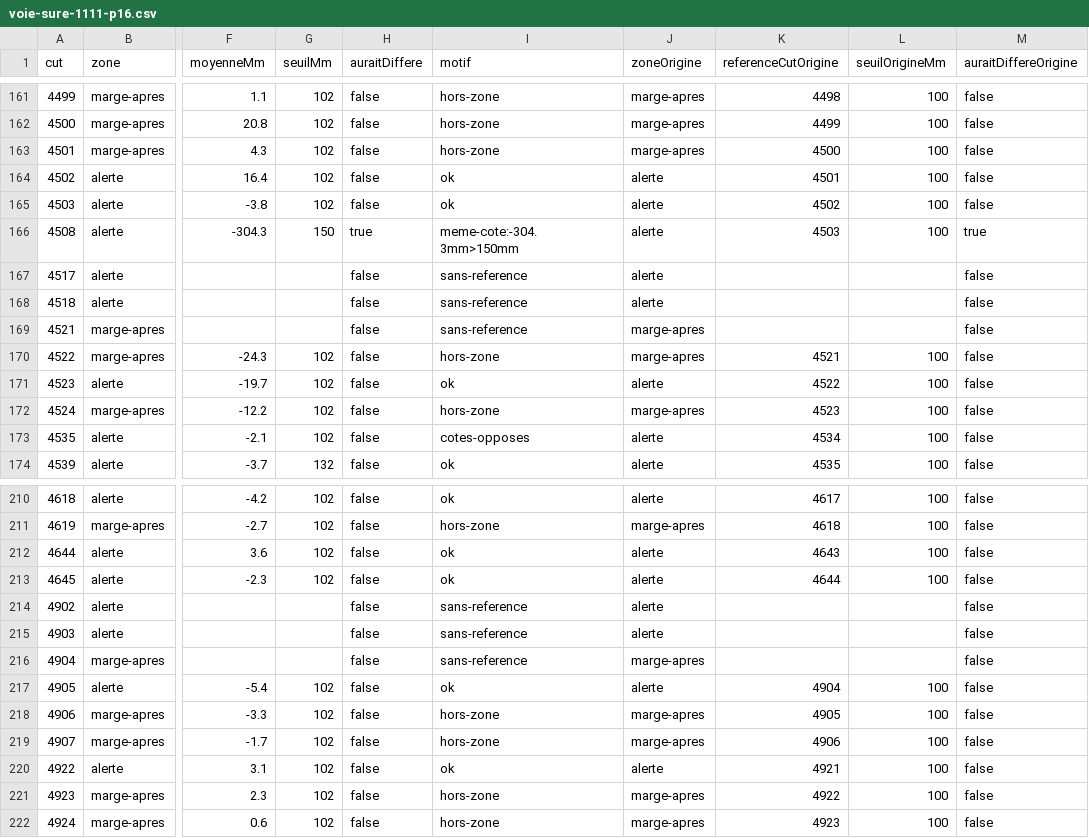
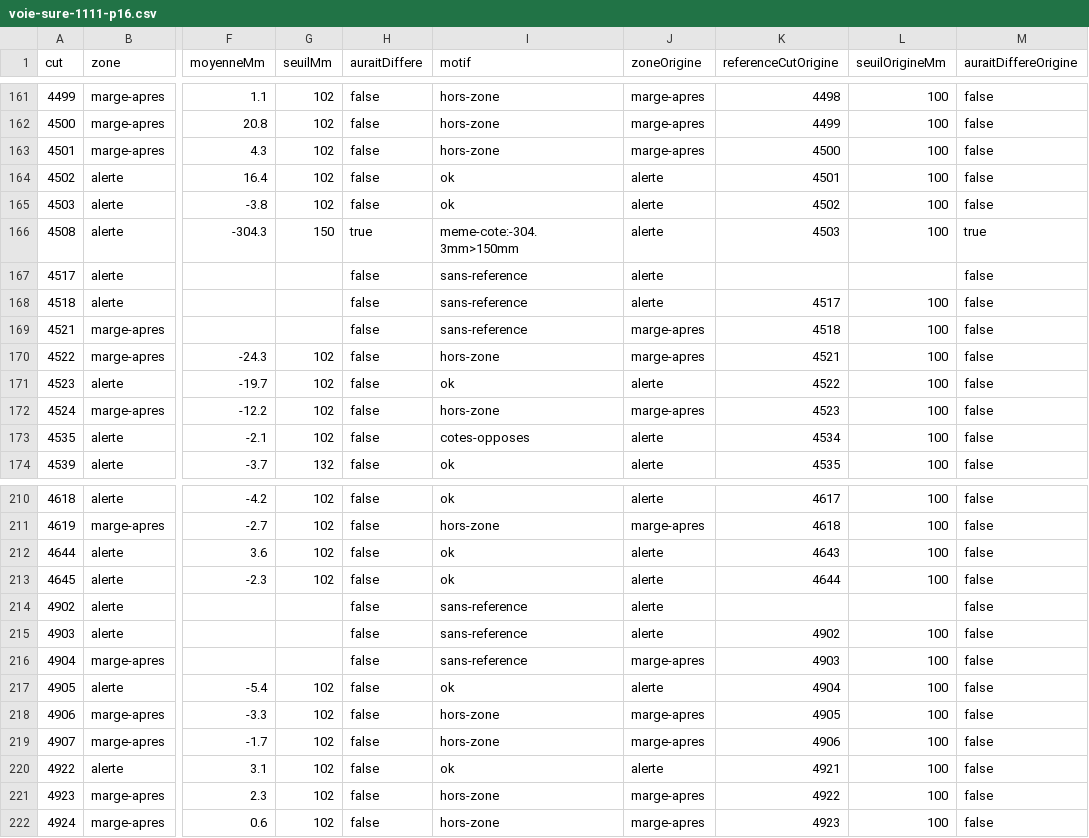
Before and after one commit to StoryNow30/banane, a CSV file: chantiers/CH-114/sorties/voie-sure-1111-p16.csv, drawn as a sheet; only a part is shown, gaps mark what is left out; the diff covers the shown part only; the diff names each change by its address in the sheet, - before the commit and + after, or states it on an @@ line.

```diff
--- a/chantiers/CH-114/sorties/voie-sure-1111-p16.csv
+++ b/chantiers/CH-114/sorties/voie-sure-1111-p16.csv
-K168 (referenceCutOrigine): (empty)
+K168 (referenceCutOrigine): 4517
-L168:L169 (seuilOrigineMm): (empty)
+L168:L169 (seuilOrigineMm): 100
-K169 (referenceCutOrigine): (empty)
+K169 (referenceCutOrigine): 4518
-K215 (referenceCutOrigine): (empty)
+K215 (referenceCutOrigine): 4902
-L215:L216 (seuilOrigineMm): (empty)
+L215:L216 (seuilOrigineMm): 100
-K216 (referenceCutOrigine): (empty)
+K216 (referenceCutOrigine): 4903
```
Also changed, not shown: 36 edited cells elsewhere in this file, chantiers/CH-114/sorties/voie-sure-0611-p15.csv, chantiers/CH-114/sorties/voie-sure-0611-p16.csv, 4 other files.
